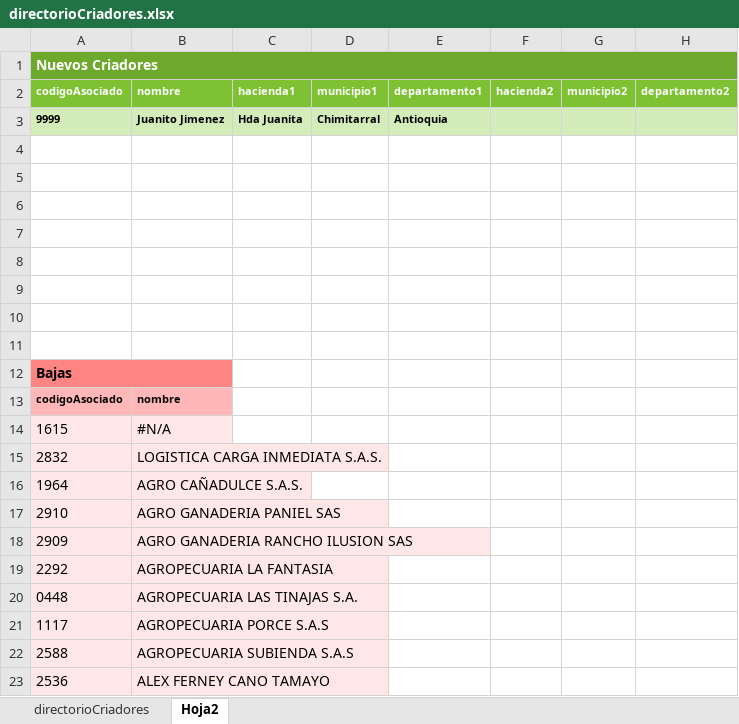
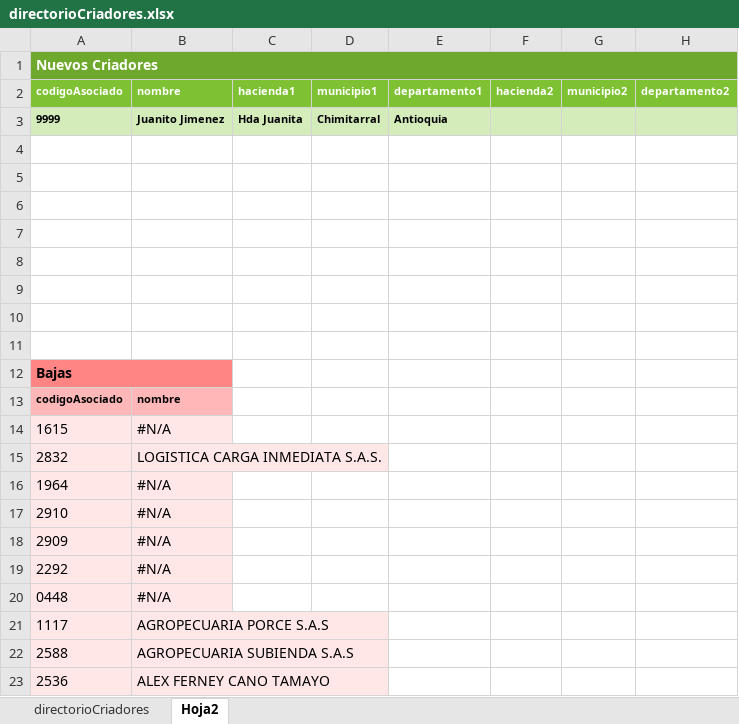
Before and after one commit to sighsg/shi, an Excel workbook: src/assets/directorioCriadores.xlsx, sheet Hoja2, drawn as a sheet; only a part is shown; values as stored, in another font and other column widths than the file's, no borders; conditional formats not drawn; the diff names each change by its address in the sheet, - before the commit and + after, or states it on an @@ line.

```diff
--- a/src/assets/directorioCriadores.xlsx (sheet Hoja2)
+++ b/src/assets/directorioCriadores.xlsx (sheet Hoja2)
-B16 (nombre): AGRO CAÑADULCE S.A.S.
+B16 (nombre): #N/A
-B17 (nombre): AGRO GANADERIA PANIEL SAS
+B17 (nombre): #N/A
-B18 (nombre): AGRO GANADERIA RANCHO ILUSION SAS
+B18 (nombre): #N/A
-B19 (nombre): AGROPECUARIA LA FANTASIA
+B19 (nombre): #N/A
-B20 (nombre): AGROPECUARIA LAS TINAJAS S.A.
+B20 (nombre): #N/A
```
Also changed, not shown: sheet directorioCriadores, 5 other files.
